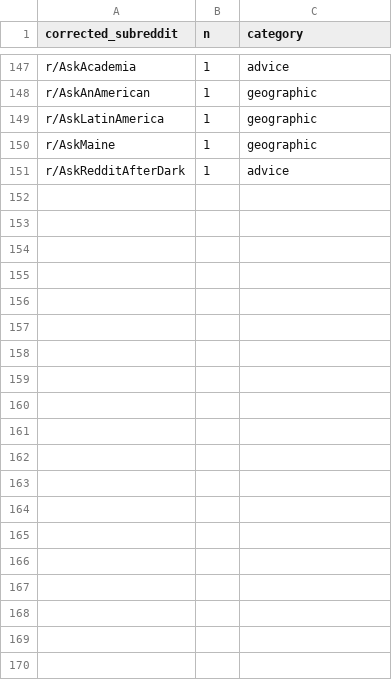
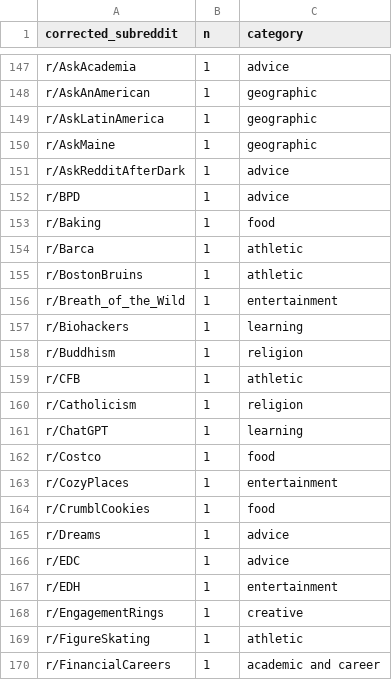
Before and after one commit to thelexiconlab/fluency-individual-variance, a CSV file: Analysis/top_150_subs_categorized.csv, drawn as a sheet; only a part is shown, gaps mark what is left out; the diff covers the shown part only; the diff names each change by its address in the sheet, - before the commit and + after, or states it on an @@ line.

```diff
--- a/Analysis/top_150_subs_categorized.csv
+++ b/Analysis/top_150_subs_categorized.csv
+row 152: r/BPD | 1 | advice
+row 153: r/Baking | 1 | food
+row 154: r/Barca | 1 | athletic
+row 155: r/BostonBruins | 1 | athletic
+row 156: r/Breath_of_the_Wild | 1 | entertainment
+row 157: r/Biohackers | 1 | learning
+row 158: r/Buddhism | 1 | religion
+row 159: r/CFB | 1 | athletic
+row 160: r/Catholicism | 1 | religion
+row 161: r/ChatGPT | 1 | learning
+row 162: r/Costco | 1 | food
+row 163: r/CozyPlaces | 1 | entertainment
+row 164: r/CrumblCookies | 1 | food
+row 165: r/Dreams | 1 | advice
+row 166: r/EDC | 1 | advice
+row 167: r/EDH | 1 | entertainment
+row 168: r/EngagementRings | 1 | creative
+row 169: r/FigureSkating | 1 | athletic
+row 170: r/FinancialCareers | 1 | academic and career
```
Also changed, not shown: 44 added rows elsewhere in this file, 8 other files.
